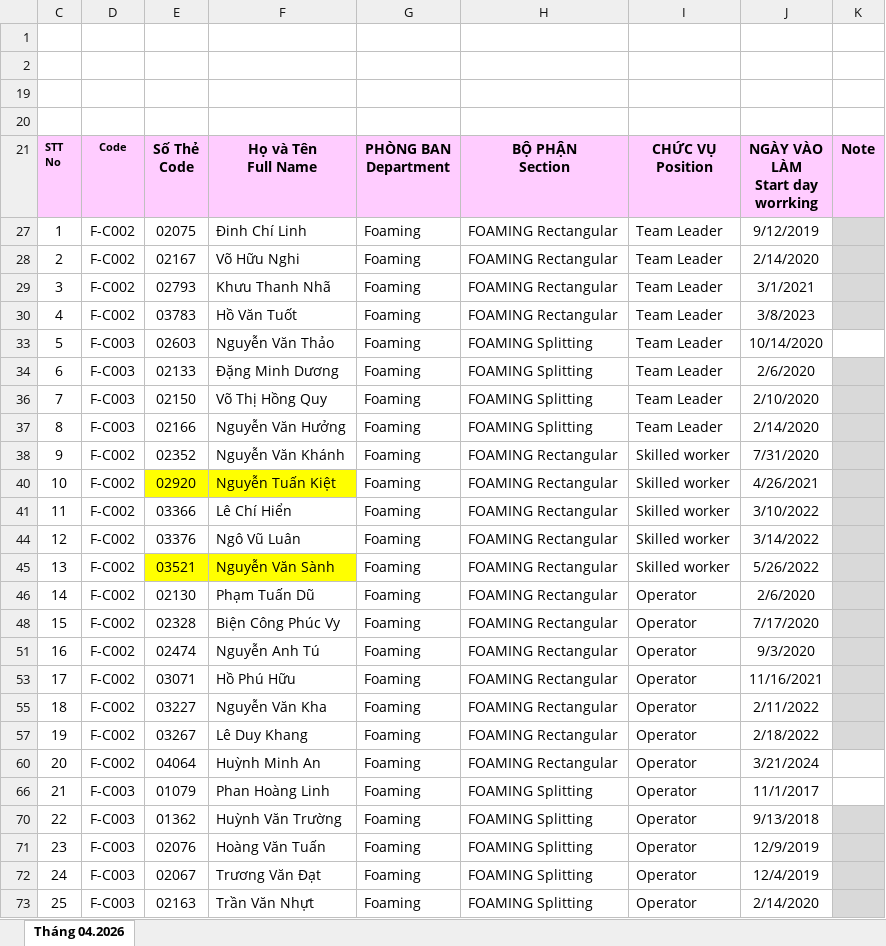
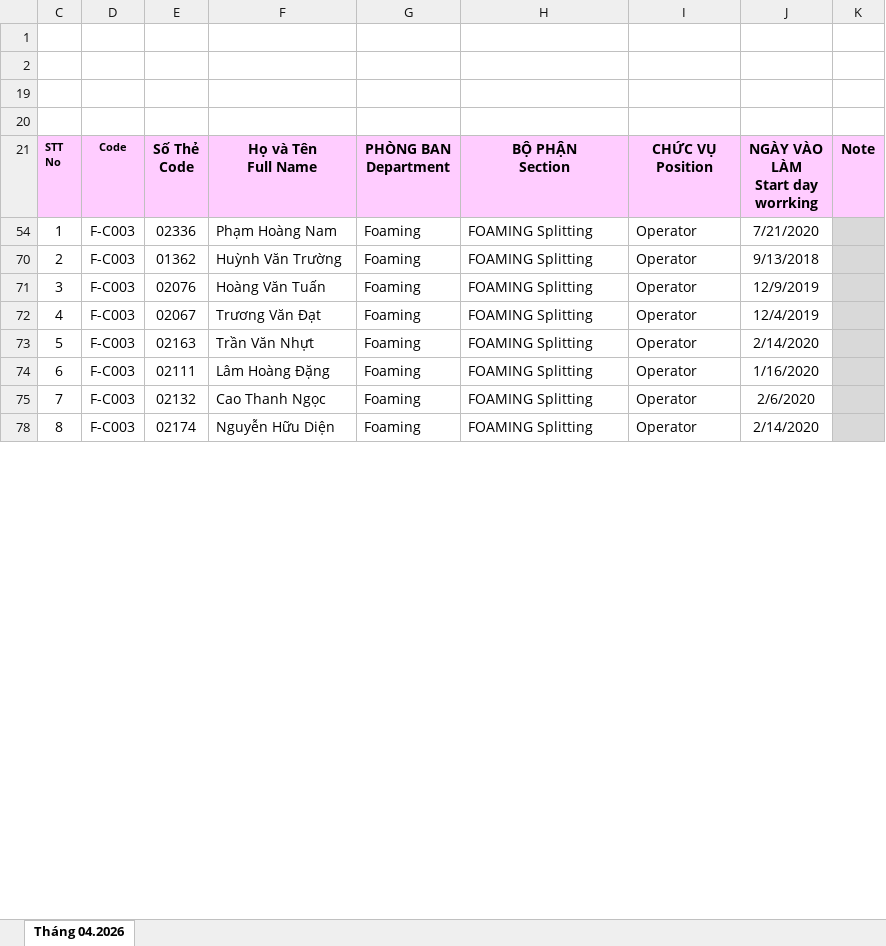
Before and after one commit to lam231095/DailyFoamingReport, an Excel workbook: DS Hiện tại bộ phận Foaming.xlsx, sheet Tháng 04.2026, drawn as a sheet; only a part is shown; the shorter side is filled out with more unchanged rows; values as stored, in another font and other column widths than the file's, no borders; conditional formats not drawn; removed rows and columns are numbered as before the commit, all else as after; the diff covers the shown part only; the diff names each change by its address in the sheet, - before the commit and + after, or states it on an @@ line.

Commit message:
Final sync and push to Vercel

```diff
--- a/DS Hiện tại bộ phận Foaming.xlsx (sheet Tháng 04.2026)
+++ b/DS Hiện tại bộ phận Foaming.xlsx (sheet Tháng 04.2026)
@@ row 27 hidden: 1 | F-C002 | 02075 | Đinh Chí Linh | Foaming | FOAMING Rectangular | Team Leader | 9/12/2019 @@
-row 28: 2 | F-C002 | 02167 | Võ Hữu Nghi | Foaming | FOAMING Rectangular | Team Leader | 2/14/2020
-row 29: 3 | F-C002 | 02793 | Khưu Thanh Nhã | Foaming | FOAMING Rectangular | Team Leader | 3/1/2021
-row 30: 4 | F-C002 | 03783 | Hồ Văn Tuốt | Foaming | FOAMING Rectangular | Team Leader | 3/8/2023
-row 33: 5 | F-C003 | 02603 | Nguyễn Văn Thảo | Foaming | FOAMING Splitting | Team Leader | 10/14/2020
-row 34: 6 | F-C003 | 02133 | Đặng Minh Dương | Foaming | FOAMING Splitting | Team Leader | 2/6/2020
-row 36: 7 | F-C003 | 02150 | Võ Thị Hồng Quy | Foaming | FOAMING Splitting | Team Leader | 2/10/2020
-row 37: 8 | F-C003 | 02166 | Nguyễn Văn Hưởng | Foaming | FOAMING Splitting | Team Leader | 2/14/2020
-row 38: 9 | F-C002 | 02352 | Nguyễn Văn Khánh | Foaming | FOAMING Rectangular | Skilled worker | 7/31/2020
-row 40: 10 | F-C002 | 02920 | Nguyễn Tuấn Kiệt | Foaming | FOAMING Rectangular | Skilled worker | 4/26/2021
-row 41: 11 | F-C002 | 03366 | Lê Chí Hiển | Foaming | FOAMING Rectangular | Skilled worker | 3/10/2022
-row 44: 12 | F-C002 | 03376 | Ngô Vũ Luân | Foaming | FOAMING Rectangular | Skilled worker | 3/14/2022
-row 45: 13 | F-C002 | 03521 | Nguyễn Văn Sành | Foaming | FOAMING Rectangular | Skilled worker | 5/26/2022
-row 46: 14 | F-C002 | 02130 | Phạm Tuấn Dũ | Foaming | FOAMING Rectangular | Operator | 2/6/2020
-row 48: 15 | F-C002 | 02328 | Biện Công Phúc Vy | Foaming | FOAMING Rectangular | Operator | 7/17/2020
-row 51: 16 | F-C002 | 02474 | Nguyễn Anh Tú | Foaming | FOAMING Rectangular | Operator | 9/3/2020
-row 53: 17 | F-C002 | 03071 | Hồ Phú Hữu | Foaming | FOAMING Rectangular | Operator | 11/16/2021
-row 55: 18 | F-C002 | 03227 | Nguyễn Văn Kha | Foaming | FOAMING Rectangular | Operator | 2/11/2022
-row 57: 19 | F-C002 | 03267 | Lê Duy Khang | Foaming | FOAMING Rectangular | Operator | 2/18/2022
-row 60: 20 | F-C002 | 04064 | Huỳnh Minh An | Foaming | FOAMING Rectangular | Operator | 3/21/2024
@@ column C (STT No) renumbered from row 54 down @@
-E54 (Số Thẻ Code): 01079
+E54 (Số Thẻ Code): 02336
-F54 (Họ và Tên Full Name): Phan Hoàng Linh
+F54 (Họ và Tên Full Name): Phạm Hoàng Nam
-J54 (NGÀY VÀO LÀM Start day worrking): 11/1/2017
+J54 (NGÀY VÀO LÀM Start day worrking): 7/21/2020
-K54 fill: none
+K54 fill: #D9D9D9
```
Also changed, not shown: 6 added rows, 3 edited cells and cell formats elsewhere in this sheet, hidden cells.
